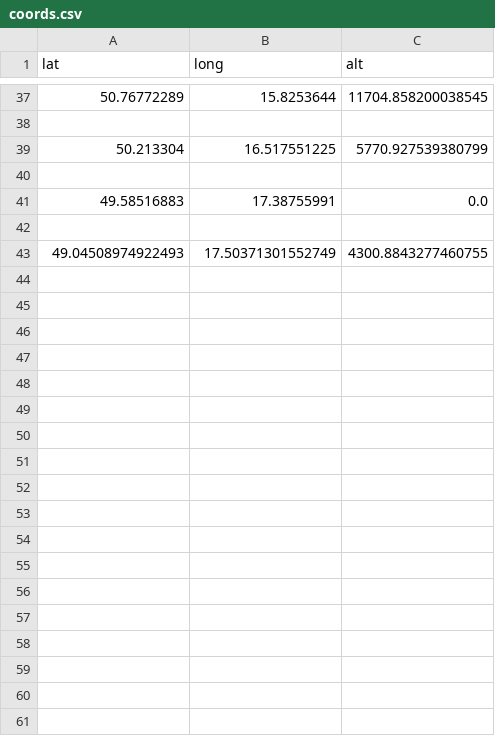
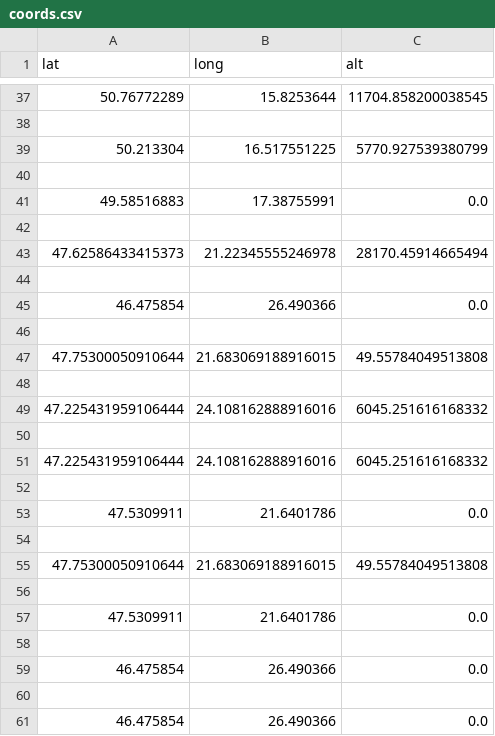
Before and after one commit to ImperialSpaceSociety/picotracker-Lora, a CSV file: Current Tracker Prototype/firmware/Util scripts/Mapping/coords.csv, drawn as a sheet; only a part is shown, gaps mark what is left out; the diff covers the shown part only.

```diff
--- a/Current Tracker Prototype/firmware/Util scripts/Mapping/coords.csv
+++ b/Current Tracker Prototype/firmware/Util scripts/Mapping/coords.csv
@@ -42,2 +42,20 @@ lat,long,alt
 
-49.04508974922493,17.50371301552749,4300.8843277460755
+47.62586433415373,21.22345555246978,28170.45914665494
+
+46.475854,26.490366,0.0
+
+47.75300050910644,21.683069188916015,49.55784049513808
+
+47.225431959106444,24.108162888916016,6045.251616168332
+
+47.225431959106444,24.108162888916016,6045.251616168332
+
+47.5309911,21.6401786,0.0
+
+47.75300050910644,21.683069188916015,49.55784049513808
+
+47.5309911,21.6401786,0.0
+
+46.475854,26.490366,0.0
+
+46.475854,26.490366,0.0
```
Also changed, not shown: 70 added rows elsewhere in this file, 3 other files.
